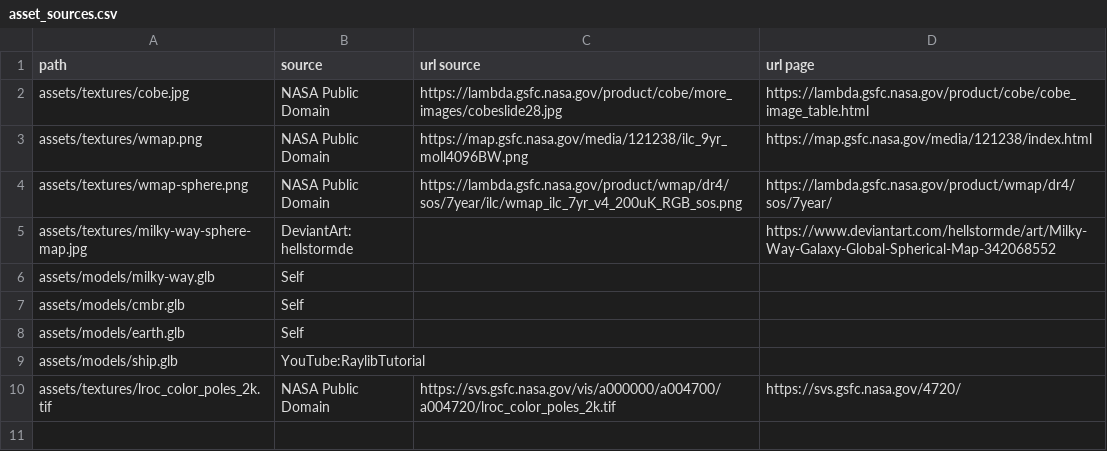
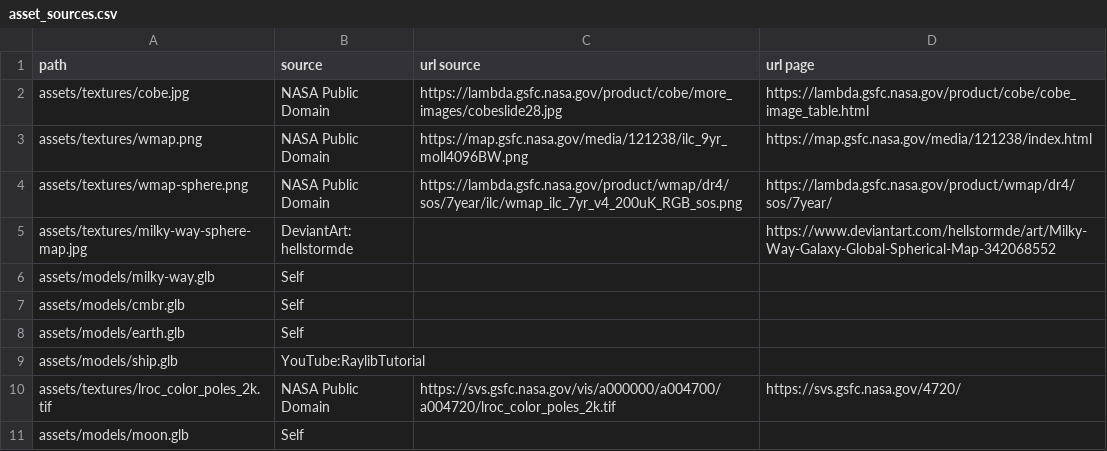
Before and after one commit to jwd83/pyjamatime64, a CSV file: asset_sources.csv, drawn as a sheet; the diff names each change by its address in the sheet, - before the commit and + after, or states it on an @@ line.

Commit message:
moon asset!

```diff
--- a/asset_sources.csv
+++ b/asset_sources.csv
+row 11: assets/models/moon.glb | Self
```
Also changed, not shown: 1 other file.
